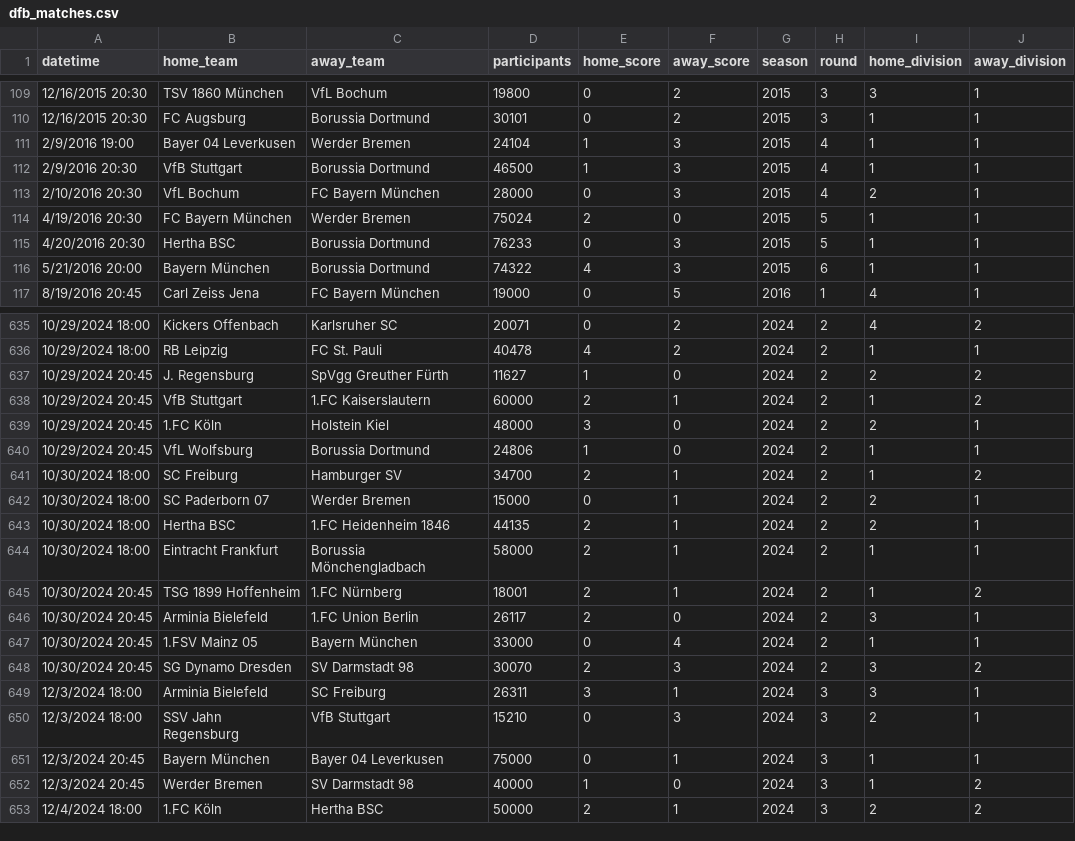
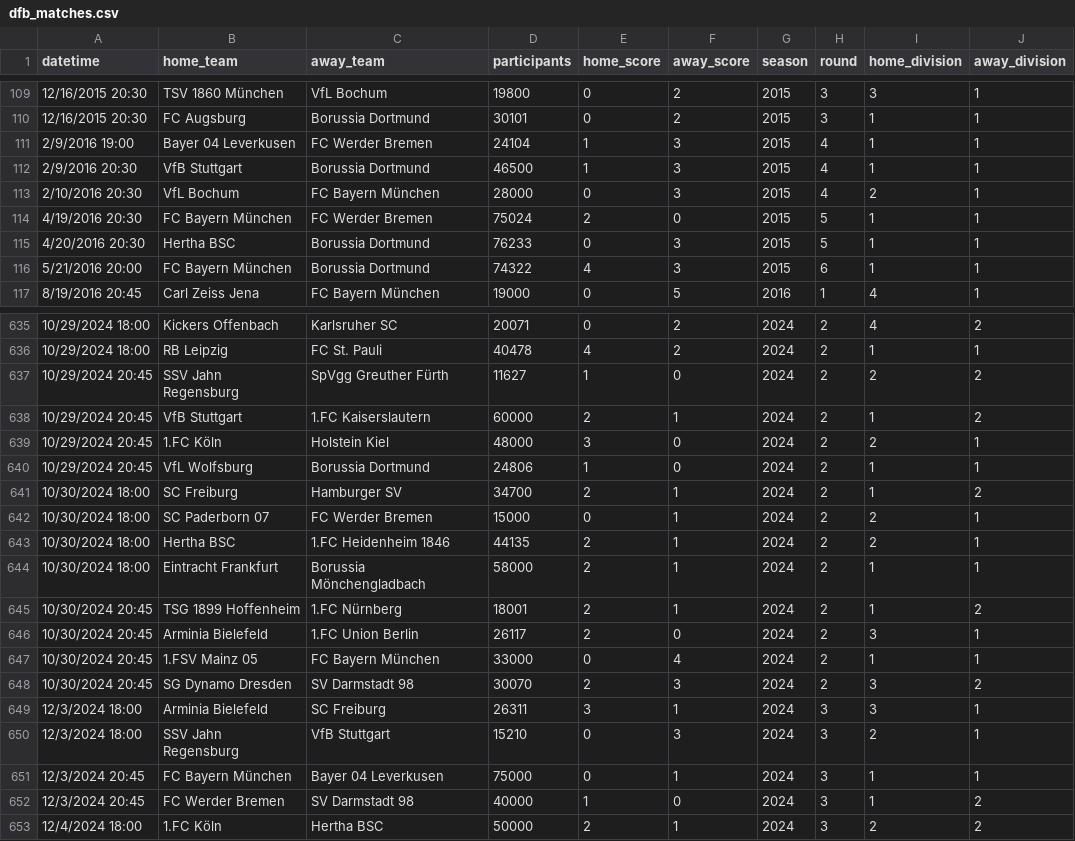
Before and after one commit to armin2080/DFB-Cup, a CSV file: datasets/final_datasets/dfb_matches.csv, drawn as a sheet; only a part is shown, gaps mark what is left out; the diff covers the shown part only; the diff names each change by its address in the sheet, - before the commit and + after, or states it on an @@ line.

```diff
--- a/datasets/final_datasets/dfb_matches.csv
+++ b/datasets/final_datasets/dfb_matches.csv
-C111 (away_team): Werder Bremen
+C111 (away_team): FC Werder Bremen
-C114 (away_team): Werder Bremen
+C114 (away_team): FC Werder Bremen
-B116 (home_team): Bayern München
+B116 (home_team): FC Bayern München
-B637 (home_team): J. Regensburg
+B637 (home_team): SSV Jahn Regensburg
-C642 (away_team): Werder Bremen
+C642 (away_team): FC Werder Bremen
-C647 (away_team): Bayern München
+C647 (away_team): FC Bayern München
-B651 (home_team): Bayern München
+B651 (home_team): FC Bayern München
-B652 (home_team): Werder Bremen
+B652 (home_team): FC Werder Bremen
```
Also changed, not shown: 66 edited cells elsewhere in this file.
